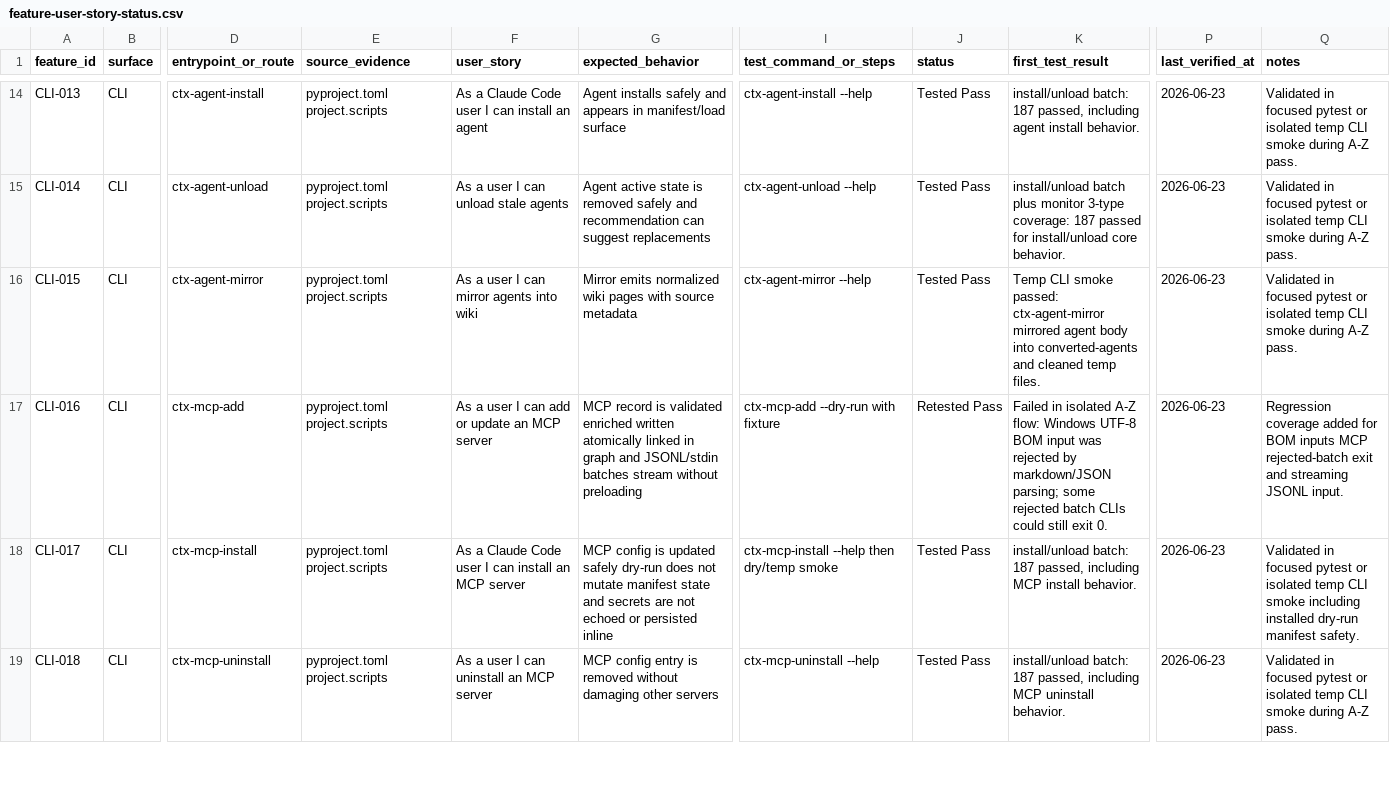
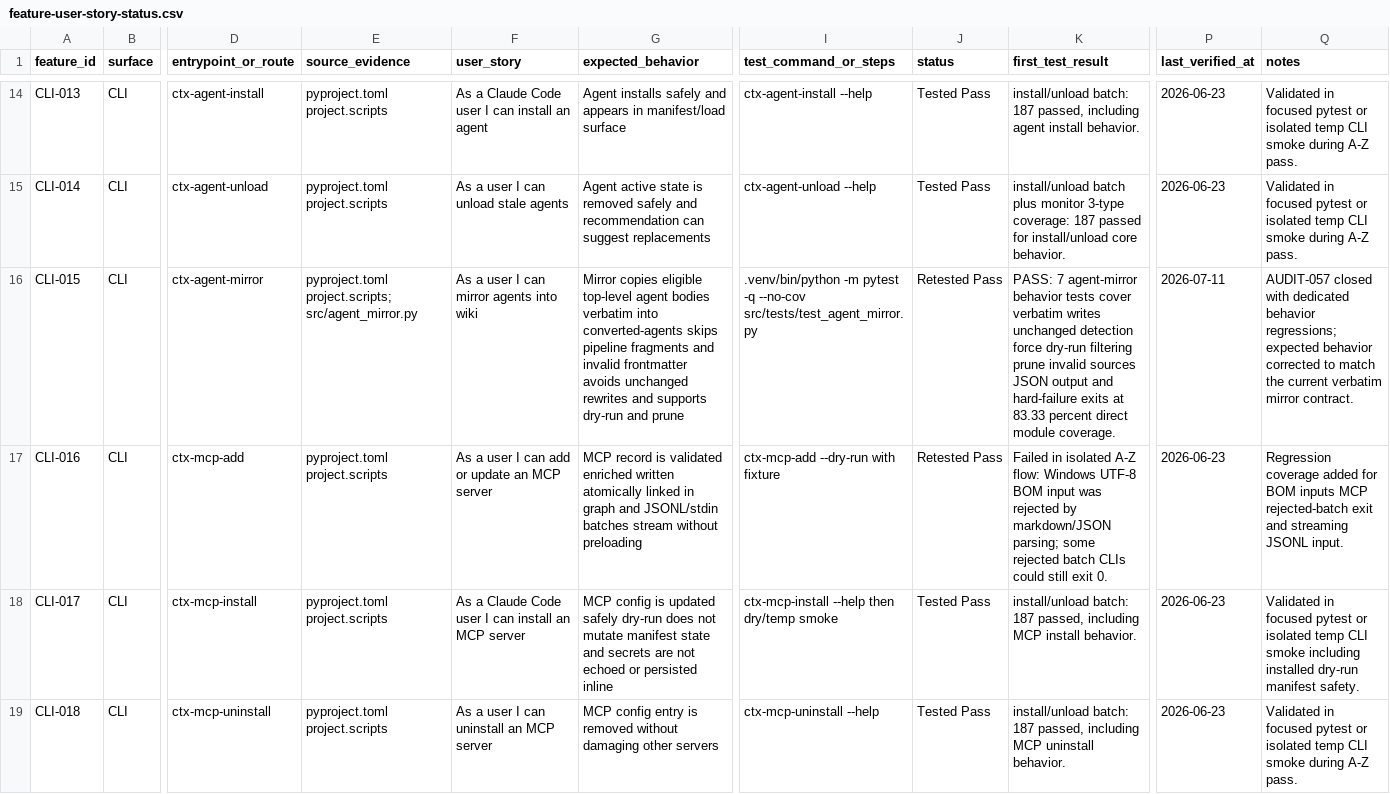
Before and after one commit to stevesolun/ctx, a CSV file: qa/feature-user-story-status.csv, drawn as a sheet; only a part is shown, gaps mark what is left out; the diff covers the shown part only; the diff names each change by its address in the sheet, - before the commit and + after, or states it on an @@ line.

```diff
--- a/qa/feature-user-story-status.csv
+++ b/qa/feature-user-story-status.csv
-E16 (source_evidence): pyproject.toml project.scripts
+E16 (source_evidence): pyproject.toml project.scripts; src/agent_mirror.py
-G16 (expected_behavior): Mirror emits normalized wiki pages with source metadata
+G16 (expected_behavior): Mirror copies eligible top-level agent bodies verbatim into converted-agents skips pipeline fragments and invalid frontmatter avoids unchanged rewrites and supports dry-run and prune
-I16 (test_command_or_steps): ctx-agent-mirror --help
+I16 (test_command_or_steps): .venv/bin/python -m pytest -q --no-cov src/tests/test_agent_mirror.py
-J16 (status): Tested Pass
+J16 (status): Retested Pass
-K16 (first_test_result): Temp CLI smoke passed: ctx-agent-mirror mirrored agent body into converted-agents and cleaned temp files.
+K16 (first_test_result): PASS: 7 agent-mirror behavior tests cover verbatim writes unchanged detection force dry-run filtering prune invalid sources JSON output and hard-failure exits at 83.33 percent direct module coverage.
-P16 (last_verified_at): 2026-06-23
+P16 (last_verified_at): 2026-07-11
-Q16 (notes): Validated in focused pytest or isolated temp CLI smoke during A-Z pass.
+Q16 (notes): AUDIT-057 closed with dedicated behavior regressions; expected behavior corrected to match the current verbatim mirror contract.
```
Also changed, not shown: 1 added row and 110 edited cells elsewhere in this file, 33 other files.
